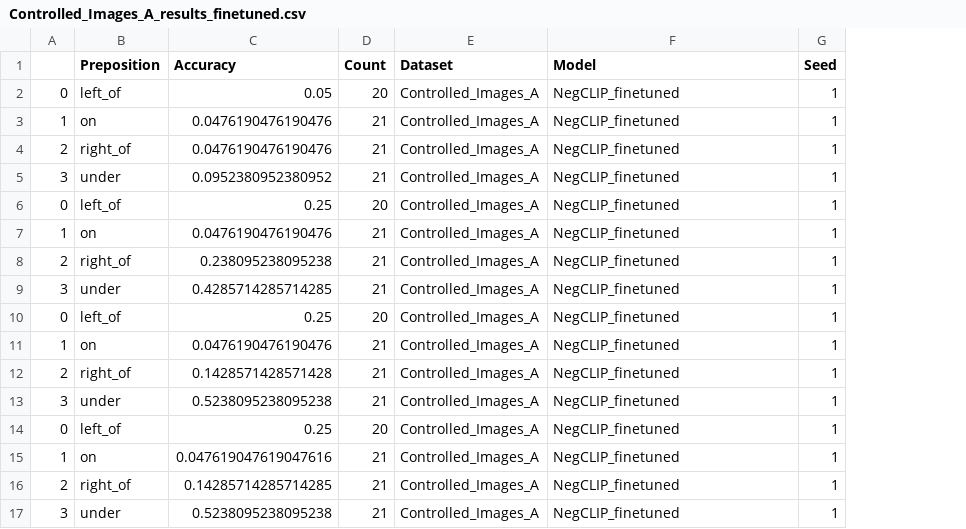
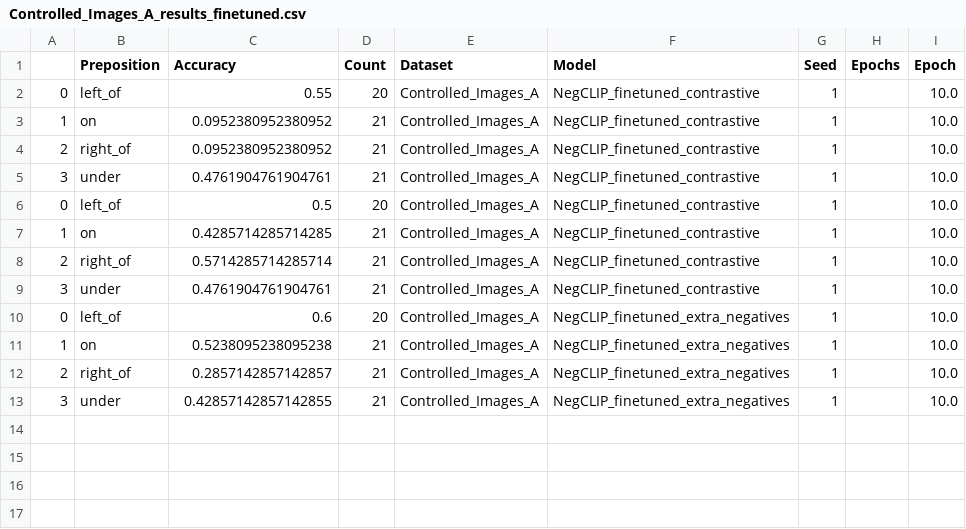
Before and after one commit to itazap/whatsup_vlms, a CSV file: outputs/Controlled_Images_A_results_finetuned.csv, drawn as a sheet; removed rows and columns are numbered as before the commit, all else as after; the diff names each change by its address in the sheet, - before the commit and + after, or states it on an @@ line.

Commit message:
extra negatives

```diff
--- a/outputs/Controlled_Images_A_results_finetuned.csv
+++ b/outputs/Controlled_Images_A_results_finetuned.csv
+column H (Epochs), empty
+column I (Epoch), rows 2-13: all 10.0
-C2 (Accuracy): 0.05
+C2 (Accuracy): 0.55
-F2:F9 (Model): NegCLIP_finetuned
+F2:F9 (Model): NegCLIP_finetuned_contrastive
-C3:C4 (Accuracy): 0.0476190476190476
+C3:C4 (Accuracy): 0.0952380952380952
-C5 (Accuracy): 0.0952380952380952
+C5 (Accuracy): 0.4761904761904761
-C6 (Accuracy): 0.25
+C6 (Accuracy): 0.5
-C7 (Accuracy): 0.0476190476190476
+C7 (Accuracy): 0.4285714285714285
-C8 (Accuracy): 0.238095238095238
+C8 (Accuracy): 0.5714285714285714
-C9 (Accuracy): 0.4285714285714285
+C9 (Accuracy): 0.4761904761904761
-C10 (Accuracy): 0.25
+C10 (Accuracy): 0.6
-F10:F13 (Model): NegCLIP_finetuned
+F10:F13 (Model): NegCLIP_finetuned_extra_negatives
-C11 (Accuracy): 0.0476190476190476
+C11 (Accuracy): 0.5238095238095238
-C12 (Accuracy): 0.1428571428571428
+C12 (Accuracy): 0.2857142857142857
-C13 (Accuracy): 0.5238095238095238
+C13 (Accuracy): 0.42857142857142855
-row 14: 0 | left_of | 0.25 | 20 | Controlled_Images_A | NegCLIP_finetuned | 1
-row 15: 1 | on | 0.047619047619047616 | 21 | Controlled_Images_A | NegCLIP_finetuned | 1
-row 16: 2 | right_of | 0.14285714285714285 | 21 | Controlled_Images_A | NegCLIP_finetuned | 1
-row 17: 3 | under | 0.5238095238095238 | 21 | Controlled_Images_A | NegCLIP_finetuned | 1
```
Also changed, not shown: 3 other files.
